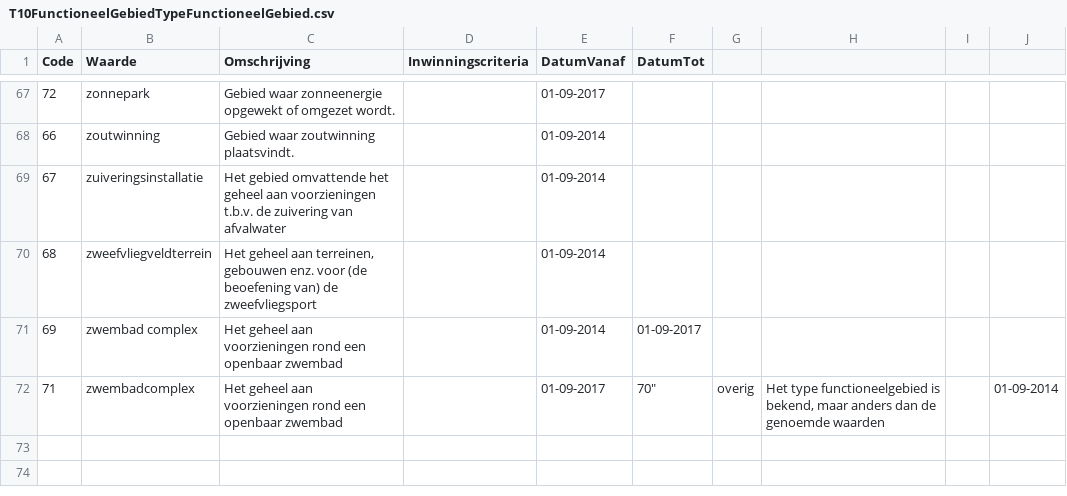
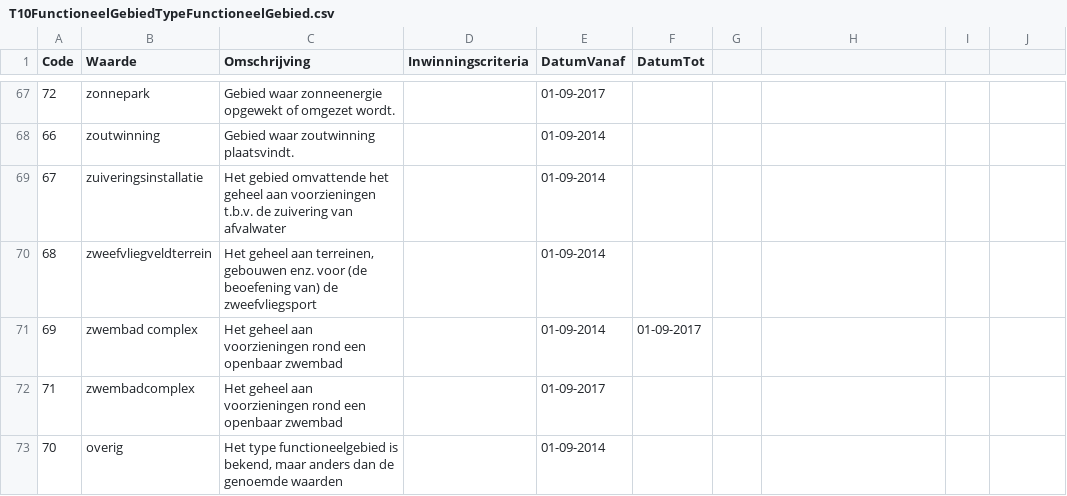
Before and after one commit to LentjesP/BRT-test, a CSV file: waardelijst/T10FunctioneelGebiedTypeFunctioneelGebied.csv, drawn as a sheet; only a part is shown, gaps mark what is left out.

Commit message:
Nog een "

```diff
--- a/waardelijst/T10FunctioneelGebiedTypeFunctioneelGebied.csv
+++ b/waardelijst/T10FunctioneelGebiedTypeFunctioneelGebied.csv
@@ -71,3 +71,3 @@
 "69","zwembad complex","Het geheel aan voorzieningen rond een openbaar zwembad","","01-09-2014","01-09-2017"
-"71","zwembadcomplex","Het geheel aan voorzieningen rond een openbaar zwembad","","01-09-2017","
-"70","overig","Het type functioneelgebied is bekend, maar anders dan de genoemde waarden","","01-09-2014",""
+"71","zwembadcomplex","Het geheel aan voorzieningen rond een openbaar zwembad","","01-09-2017",""
+"70","overig","Het type functioneelgebied is bekend, maar anders dan de genoemde waarden","","01-09-2014",""
```
